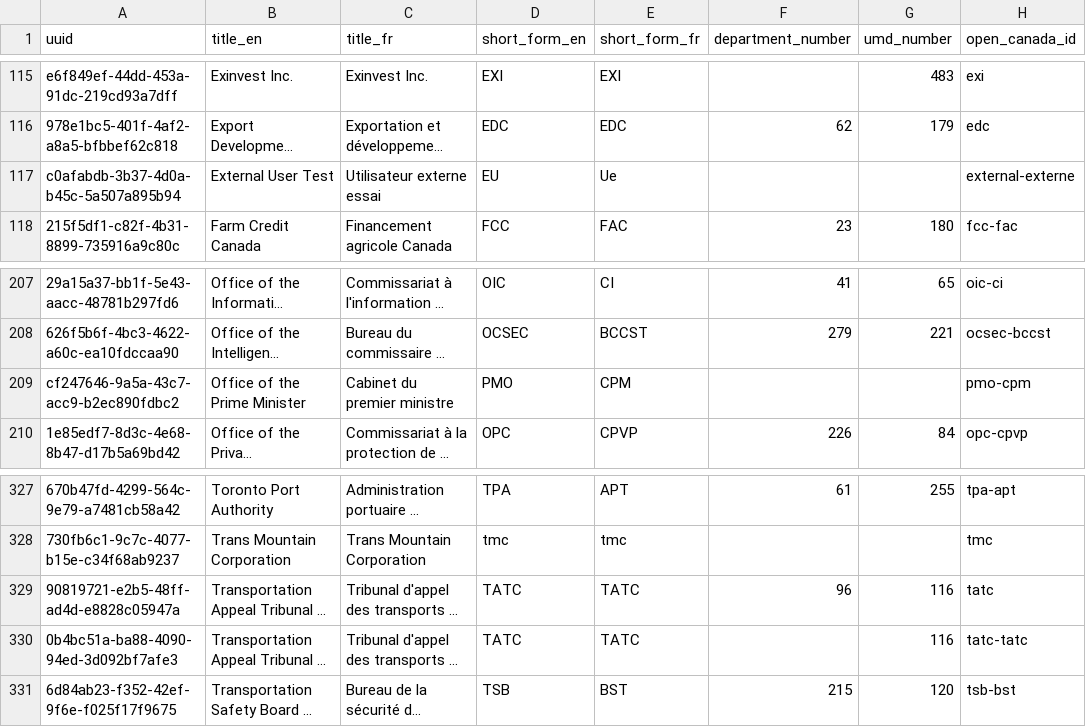
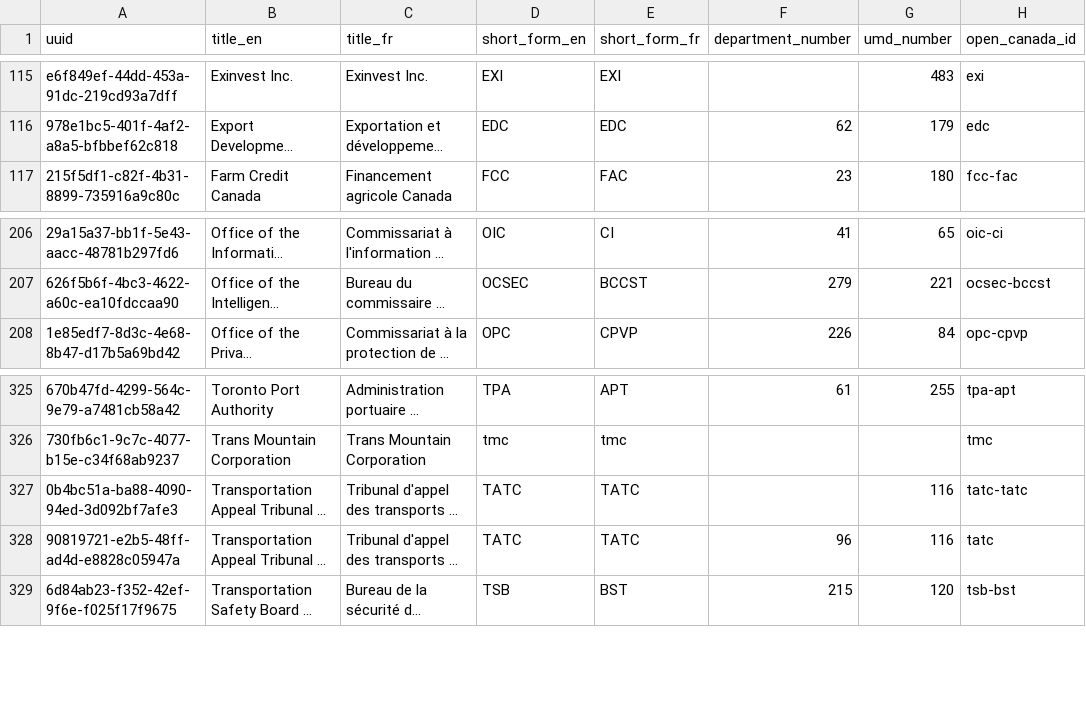
Before and after one commit to CPDI-CPDI/GCOrgName, a CSV file: Resources/ogp.csv, drawn as a sheet; only a part is shown, gaps mark what is left out; long unchanged cells end in …; removed rows and columns are numbered as before the commit, all else as after; the diff names each change by its address in the sheet, - before the commit and + after, or states it on an @@ line.

```diff
--- a/Resources/ogp.csv
+++ b/Resources/ogp.csv
-row 117: c0afabdb-3b37-4d0a-b45c-5a507a895b94 | External User Test | Utilisateur externe essai | EU | Ue |  |  | external-externe
-row 209: cf247646-9a5a-43c7-acc9-b2ec890fdbc2 | Office of the Prime Minister | Cabinet du premier ministre | PMO | CPM |  |  | pmo-cpm
@@ row 330 moved to row 327: 0b4bc51a-ba88-4090-94ed-3d092bf7afe3 @@
```
